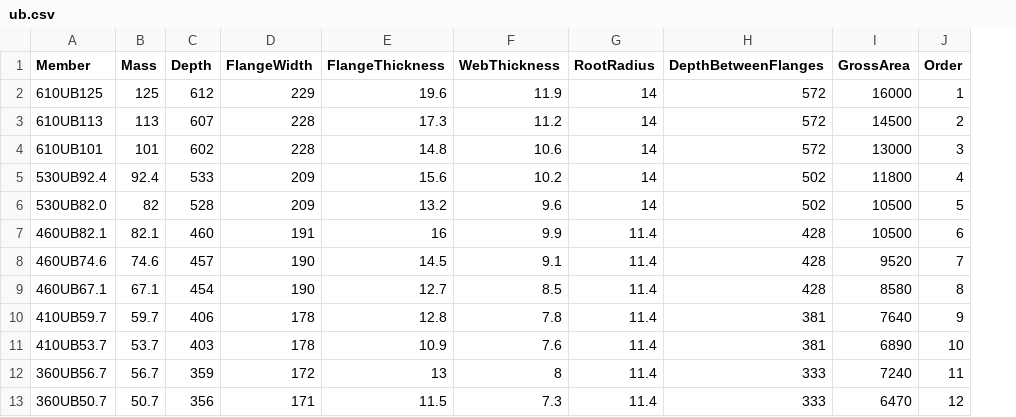
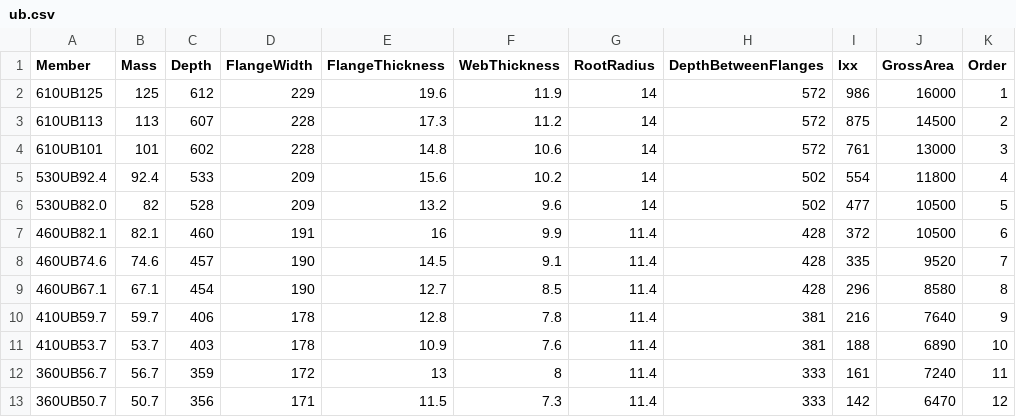
Before and after one commit to glynntucker/glynntucker.github.io, a CSV file: properties/ub.csv, drawn as a sheet; only a part is shown; the diff names each change by its address in the sheet, - before the commit and + after, or states it on an @@ line.

```diff
--- a/properties/ub.csv
+++ b/properties/ub.csv
+column I (Ixx), rows 2-13: 986 | 875 | 761 | 554 | 477 | 372 | 335 | 296 | 216 | 188 | 161 | 142
```
Also changed, not shown: 1 other file.
